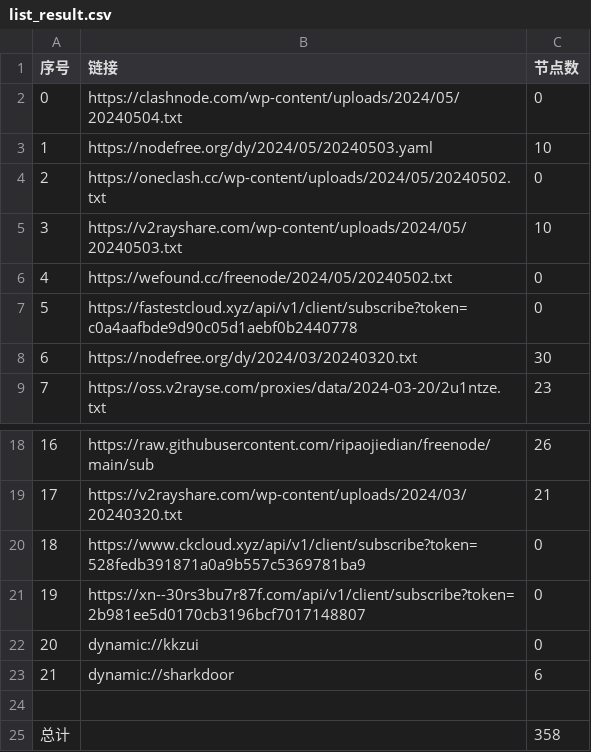
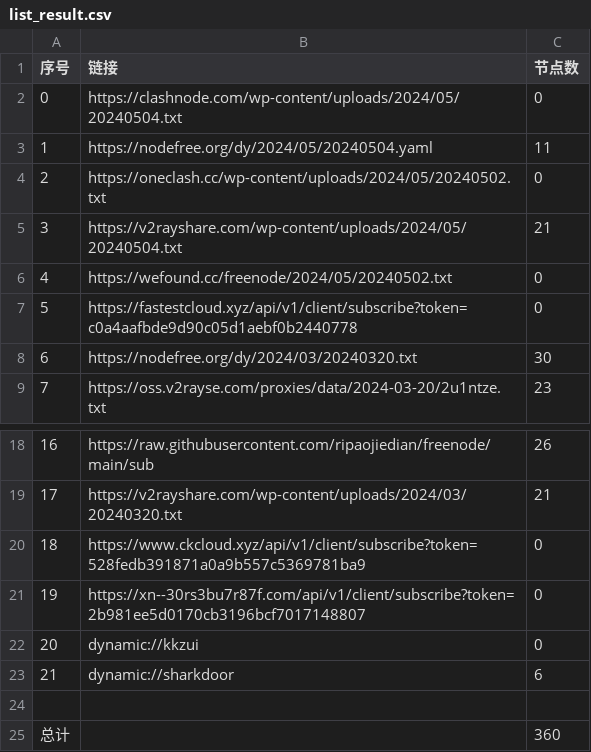
Before and after one commit to gavinhomework/AutoMergePublicNodes, a CSV file: list_result.csv, drawn as a sheet; only a part is shown, gaps mark what is left out.

```diff
--- a/list_result.csv
+++ b/list_result.csv
@@ -2,5 +2,5 @@
 0,https://clashnode.com/wp-content/uploads/2024/05/20240504.txt,0
-1,https://nodefree.org/dy/2024/05/20240503.yaml,10
+1,https://nodefree.org/dy/2024/05/20240504.yaml,11
 2,https://oneclash.cc/wp-content/uploads/2024/05/20240502.txt,0
-3,https://v2rayshare.com/wp-content/uploads/2024/05/20240503.txt,10
+3,https://v2rayshare.com/wp-content/uploads/2024/05/20240504.txt,21
 4,https://wefound.cc/freenode/2024/05/20240502.txt,0
@@ -24,2 +24,2 @@
 
-总计,,358
+总计,,360
```
Also changed, not shown: 9 other files.
